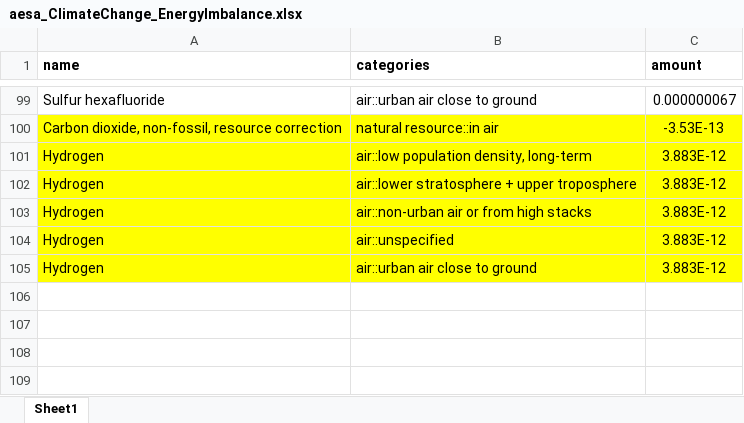
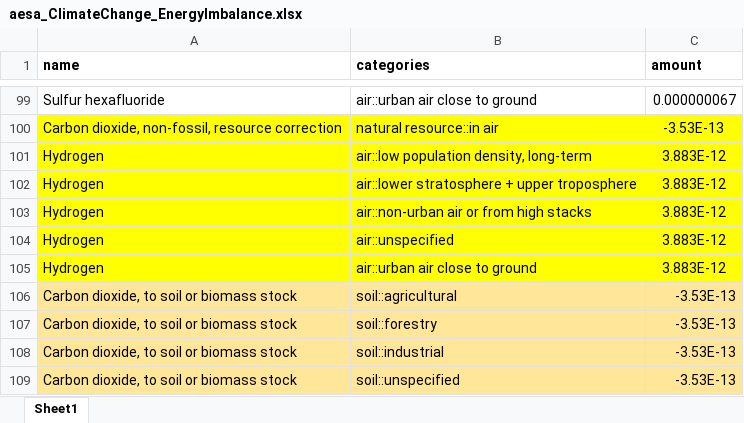
Before and after one commit to vtulus/AESAmethods, an Excel workbook: src/aesa_pbs/data/aesa_ClimateChange_EnergyImbalance.xlsx, sheet Sheet1, drawn as a sheet; only a part is shown, gaps mark what is left out; values as stored, in another font and other column widths than the file's, no borders; the diff names each change by its address in the sheet, - before the commit and + after, or states it on an @@ line.

Commit message:
Update \data files
Add these flows with correponding CFs (kgCO2eq/kg):
- "Carbon dioxide, to soil or biomass stock" (soil::agricultural) = -1
- "Carbon dioxide, to soil or biomass stock" (soil::forestry	-1
- "Carbon dioxide, to soil or biomass stock" (soil::industrial) = -1
- "Carbon dioxide, to soil or biomass stock" (soil::unspecified) = -1

Corrected files:
- aesa_ClimateChange_AtmosphericCO2Concentration
- aesa_ClimateChange_EnergyImbalance
- aesa_OceanAcidification_CarbontateIonConcentration
---
Note: aesa_ChangeBiosphereIntegrity_FunctionalDiversity_Hierarchist already had them

```diff
--- a/src/aesa_pbs/data/aesa_ClimateChange_EnergyImbalance.xlsx (sheet Sheet1)
+++ b/src/aesa_pbs/data/aesa_ClimateChange_EnergyImbalance.xlsx (sheet Sheet1)
+row 106: Carbon dioxide, to soil or biomass stock | soil::agricultural | -3.53E-13
+row 107: Carbon dioxide, to soil or biomass stock | soil::forestry | -3.53E-13
+row 108: Carbon dioxide, to soil or biomass stock | soil::industrial | -3.53E-13
+row 109: Carbon dioxide, to soil or biomass stock | soil::unspecified | -3.53E-13
```
Also changed, not shown: src/aesa_pbs/data/aesa_ClimateChange_AtmosphericCO2Concentration.xlsx, src/aesa_pbs/data/aesa_OceanAcidification_CarbontateIonConcentration.xlsx.
